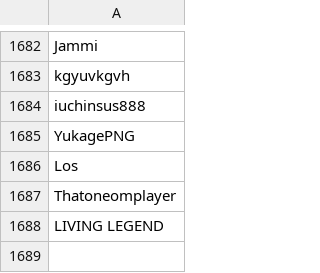
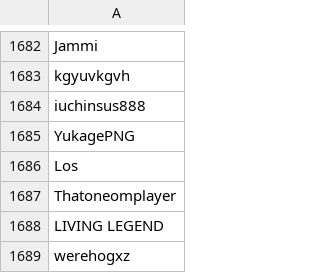
Before and after one commit to th330p-prog/PlayerList, a CSV file: PlayerList.csv, drawn as a sheet; only a part is shown, gaps mark what is left out; the diff names each change by its address in the sheet, - before the commit and + after, or states it on an @@ line.

Commit message:
Add player werehogxz

```diff
--- a/PlayerList.csv
+++ b/PlayerList.csv
+row 1689: werehogxz
```
